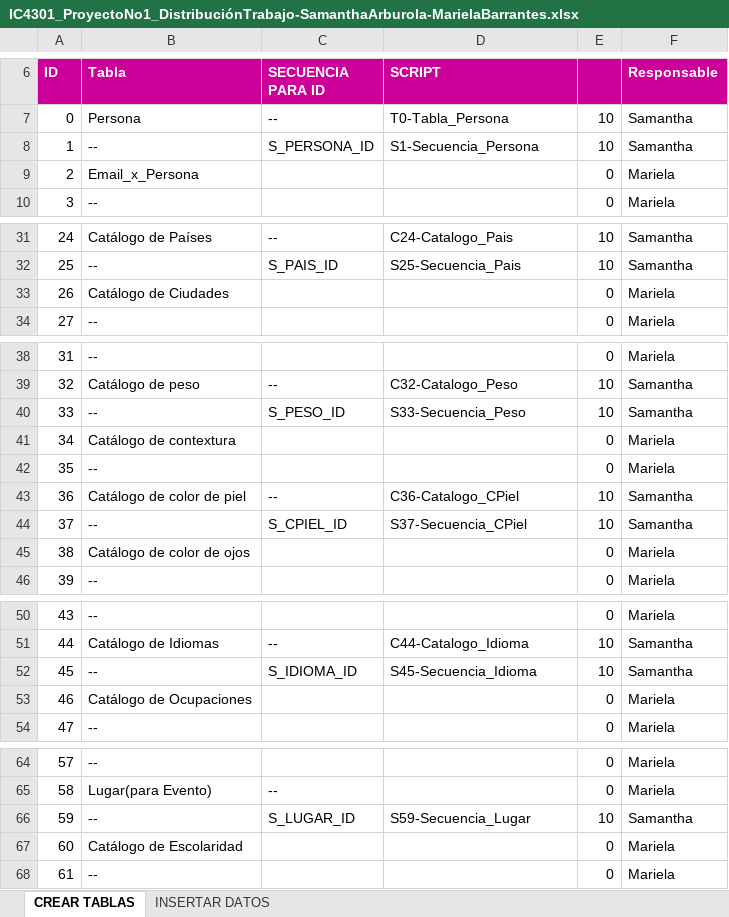
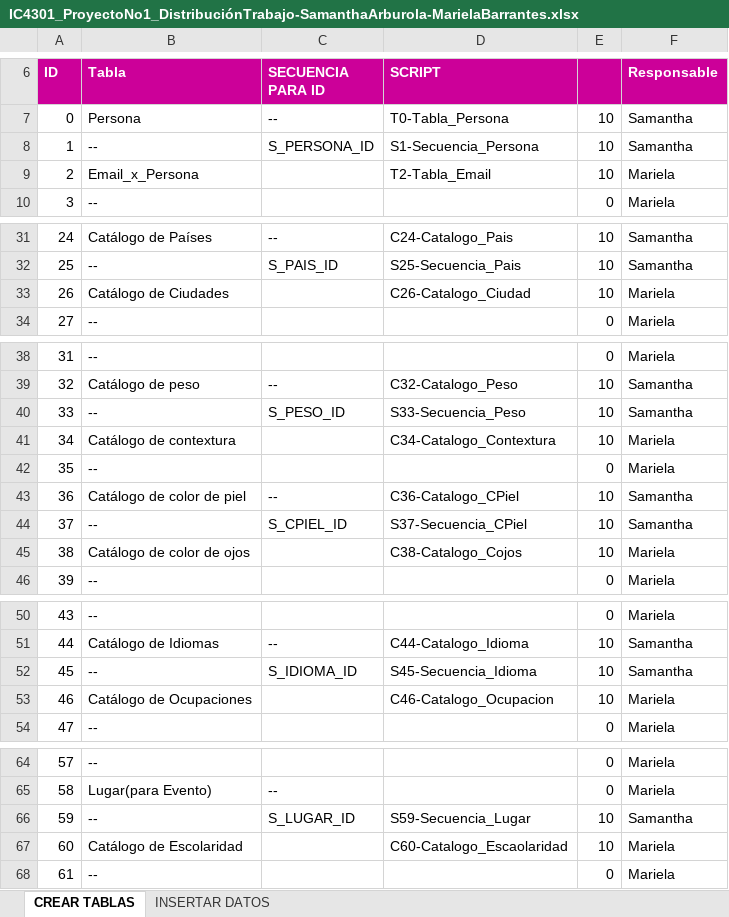
Before and after one commit to untxi/BasesDatos1-ProyectoNo1, an Excel workbook: IC4301_ProyectoNo1_DistribuciónTrabajo-SamanthaArburola-MarielaBarrantes.xlsx, sheet CREAR TABLAS, drawn as a sheet; only a part is shown, gaps mark what is left out; values as stored, in another font and other column widths than the file's, no borders; conditional formats and table styles not drawn; the diff names each change by its address in the sheet, - before the commit and + after, or states it on an @@ line.

Commit message:
Scripts Catalogo y tablas
Nuevos Scripts: Catalogo y tablas

```diff
--- a/IC4301_ProyectoNo1_DistribuciónTrabajo-SamanthaArburola-MarielaBarrantes.xlsx (sheet CREAR TABLAS)
+++ b/IC4301_ProyectoNo1_DistribuciónTrabajo-SamanthaArburola-MarielaBarrantes.xlsx (sheet CREAR TABLAS)
-D9 (SCRIPT): (empty)
+D9 (SCRIPT): T2-Tabla_Email
-E9: 0
+E9: 10
-D33 (SCRIPT): (empty)
+D33 (SCRIPT): C26-Catalogo_Ciudad
-E33: 0
+E33: 10
-D41 (SCRIPT): (empty)
+D41 (SCRIPT): C34-Catalogo_Contextura
-E41: 0
+E41: 10
-D45 (SCRIPT): (empty)
+D45 (SCRIPT): C38-Catalogo_Cojos
-E45: 0
+E45: 10
-D53 (SCRIPT): (empty)
+D53 (SCRIPT): C46-Catalogo_Ocupacion
-E53: 0
+E53: 10
-D67 (SCRIPT): (empty)
+D67 (SCRIPT): C60-Catalogo_Escaolaridad
-E67: 0
+E67: 10
```
Also changed, not shown: 6 other files.
